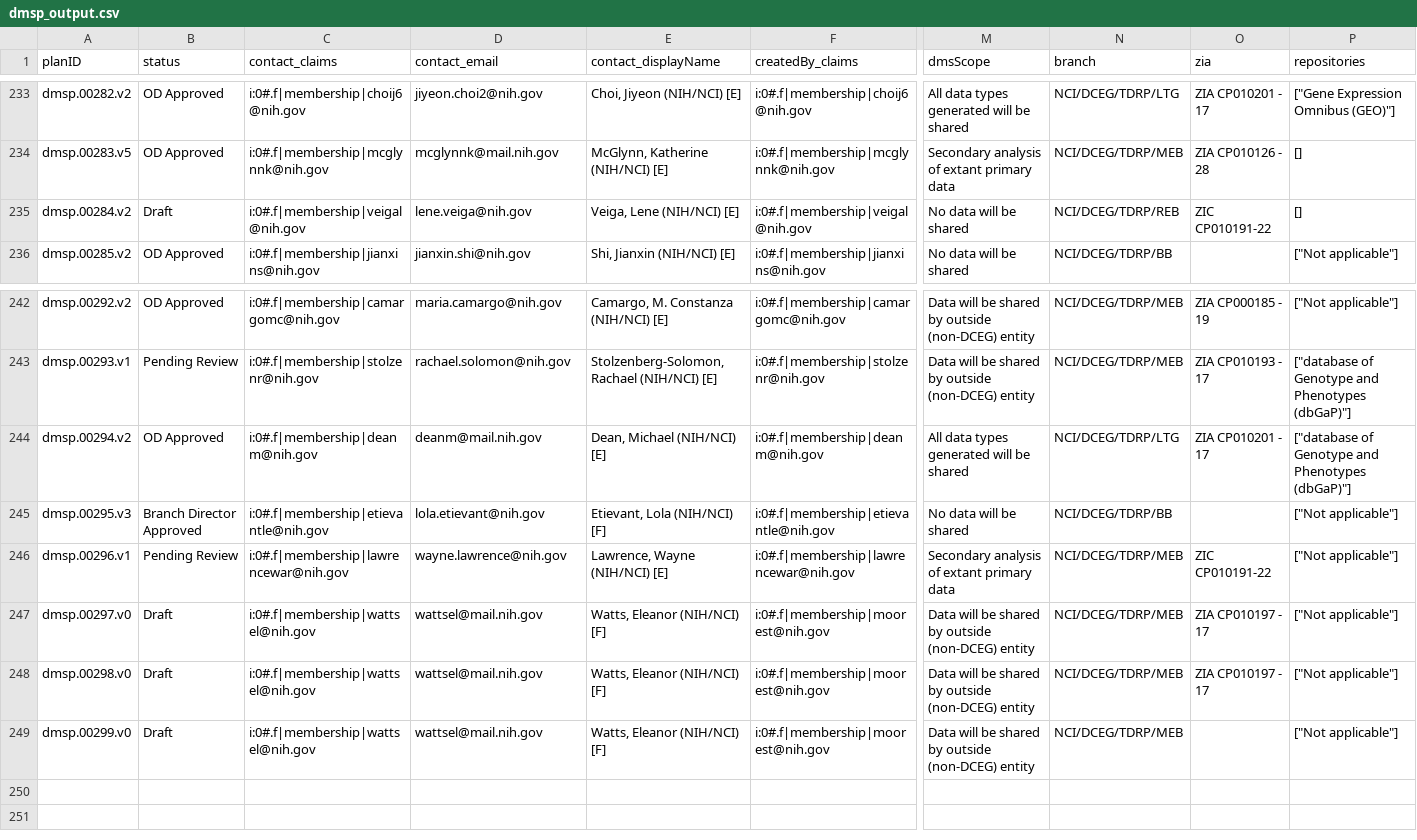
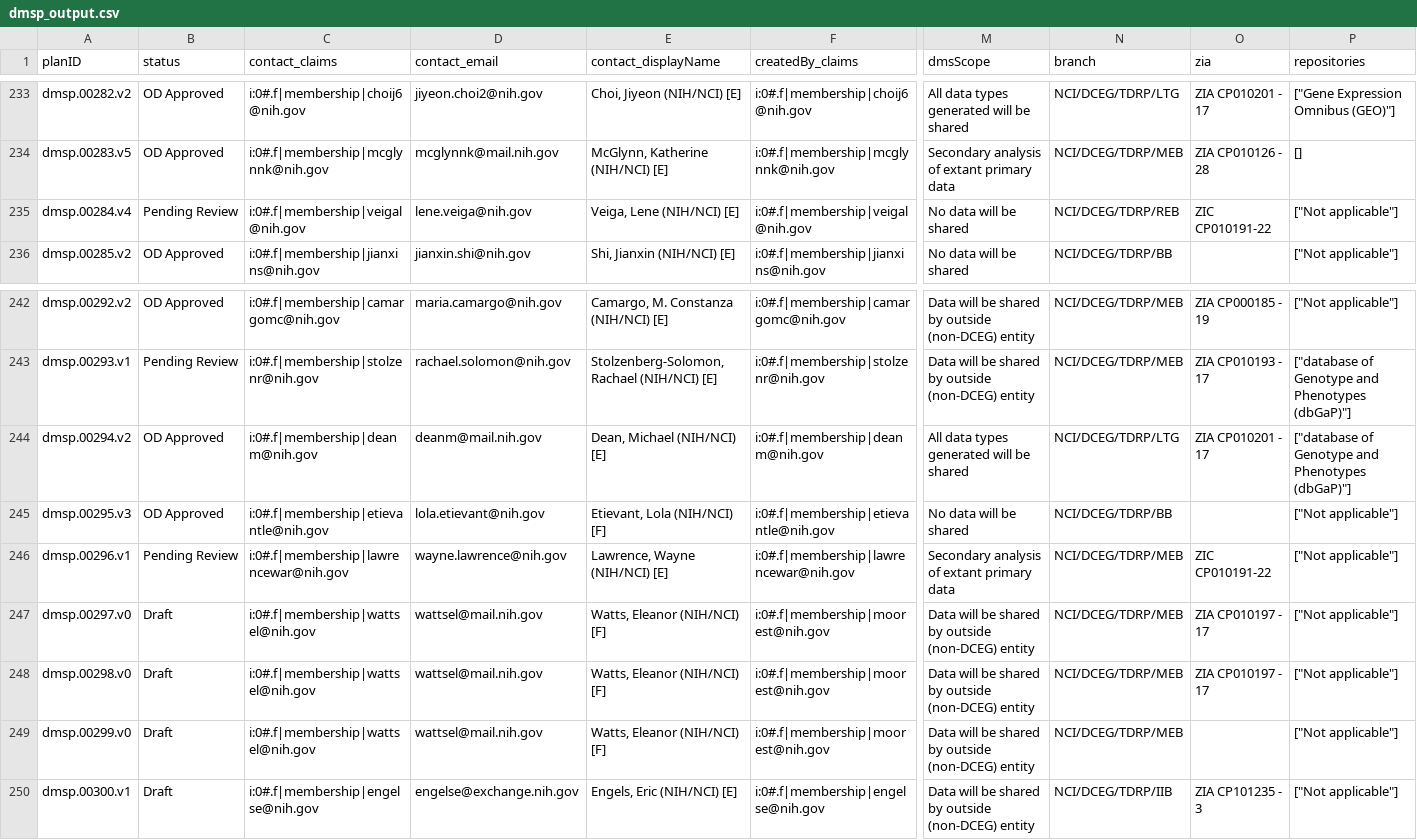
Before and after one commit to episphere/dataplatform, a CSV file: imports/dmsp_output.csv, drawn as a sheet; only a part is shown, gaps mark what is left out; rows hold the shown columns only; the diff names each change by its address in the sheet, - before the commit and + after, or states it on an @@ line.

Commit message:
Update dmsp_output.csv

```diff
--- a/imports/dmsp_output.csv
+++ b/imports/dmsp_output.csv
-A235 (planID): dmsp.00284.v2
+A235 (planID): dmsp.00284.v4
-B235 (status): Draft
+B235 (status): Pending Review
-P235 (repositories): []
+P235 (repositories): ["Not applicable"]
-B245 (status): Branch Director Approved
+B245 (status): OD Approved
+row 250: dmsp.00300.v1 | Draft | i:0#.f|membership|engelse@nih.gov | engelse@exchange.nih.gov | Engels, Eric (NIH/NCI) [E] | i:0#.f|membership|engelse@nih.gov | Data will be shared by outside (non-DCEG) entity | NCI/DCEG/TDRP/IIB | ZIA CP101235 - 3 | ["Not applicable"]
```
